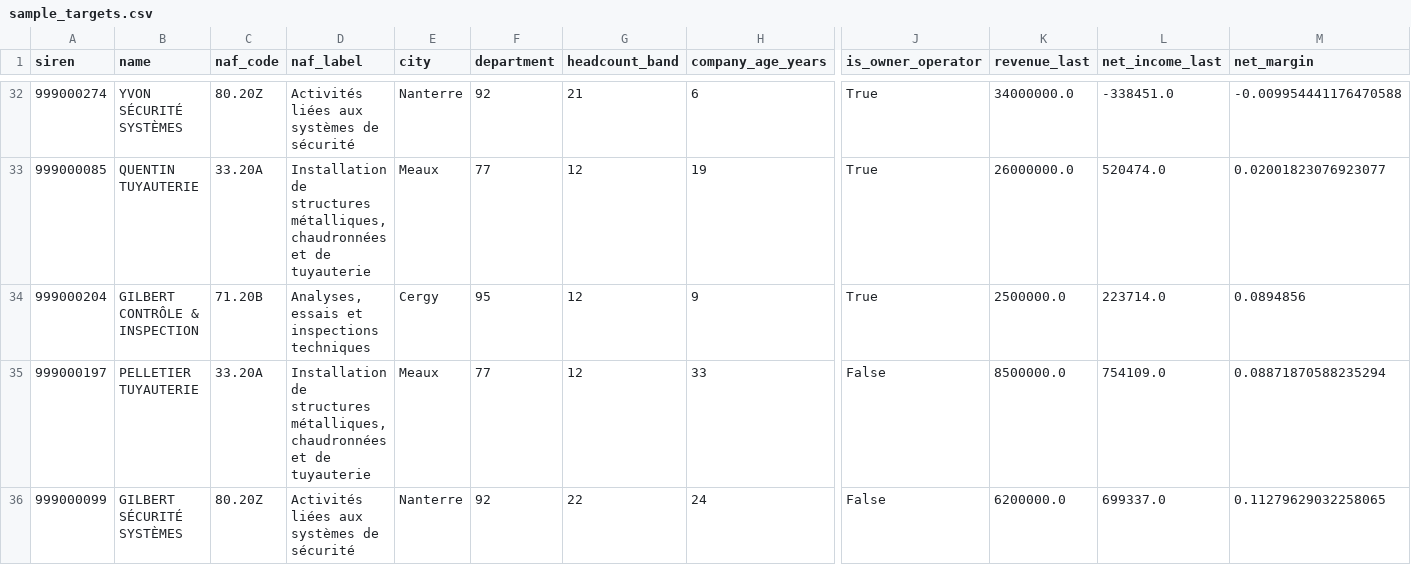
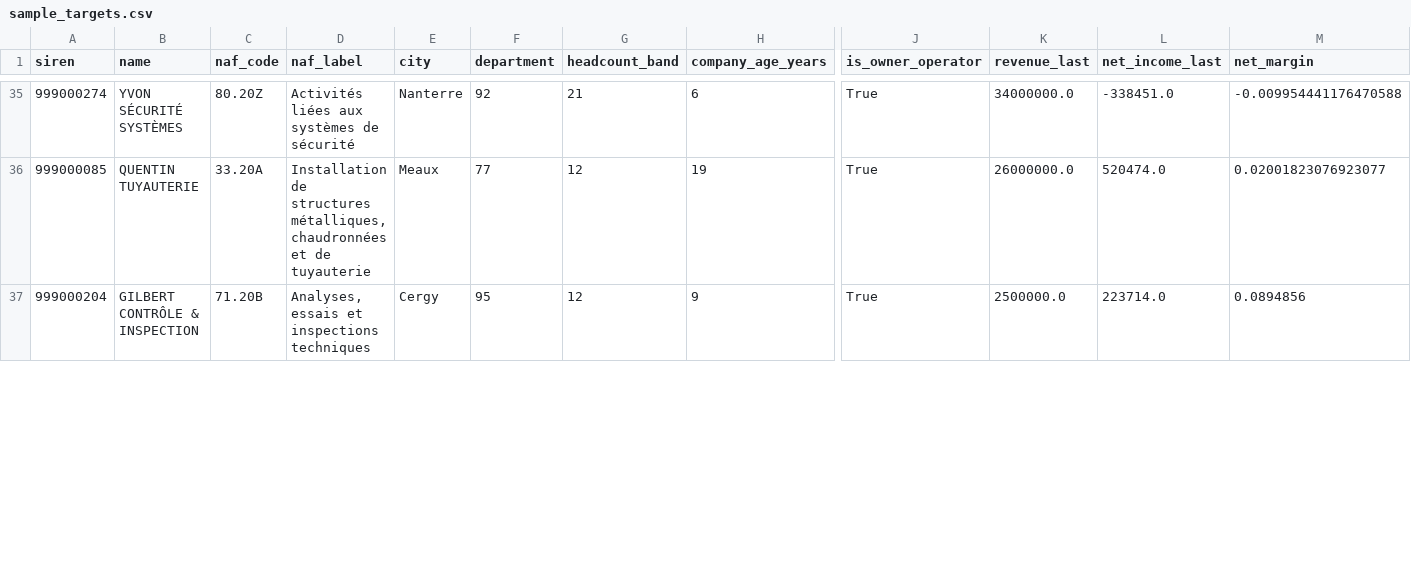
Before and after one commit to Mateo-MoralesLeGuillou/pme-radar, a CSV file: examples/sample_targets.csv, drawn as a sheet; only a part is shown, gaps mark what is left out; removed rows and columns are numbered as before the commit, all else as after; rows hold the shown columns only; the diff covers the shown part only; the diff names each change by its address in the sheet, - before the commit and + after, or states it on an @@ line.

```diff
--- a/examples/sample_targets.csv
+++ b/examples/sample_targets.csv
-row 35: 999000197 | PELLETIER TUYAUTERIE | 33.20A | Installation de structures métalliques, chaudronnées et de tuyauterie | Meaux | 77 | 12 | 33 | False | 8500000.0 | 754109.0 | 0.08871870588235294
-row 36: 999000099 | GILBERT SÉCURITÉ SYSTÈMES | 80.20Z | Activités liées aux systèmes de sécurité | Nanterre | 92 | 22 | 24 | False | 6200000.0 | 699337.0 | 0.11279629032258065
```
Also changed, not shown: 3 added rows, 1 removed row and 9 edited cells elsewhere in this file, 18 other files.
